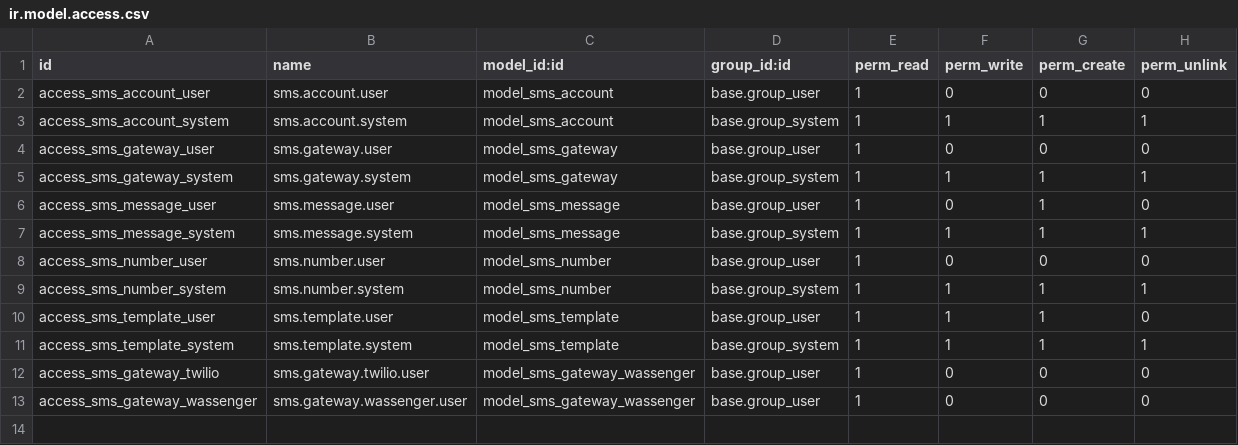
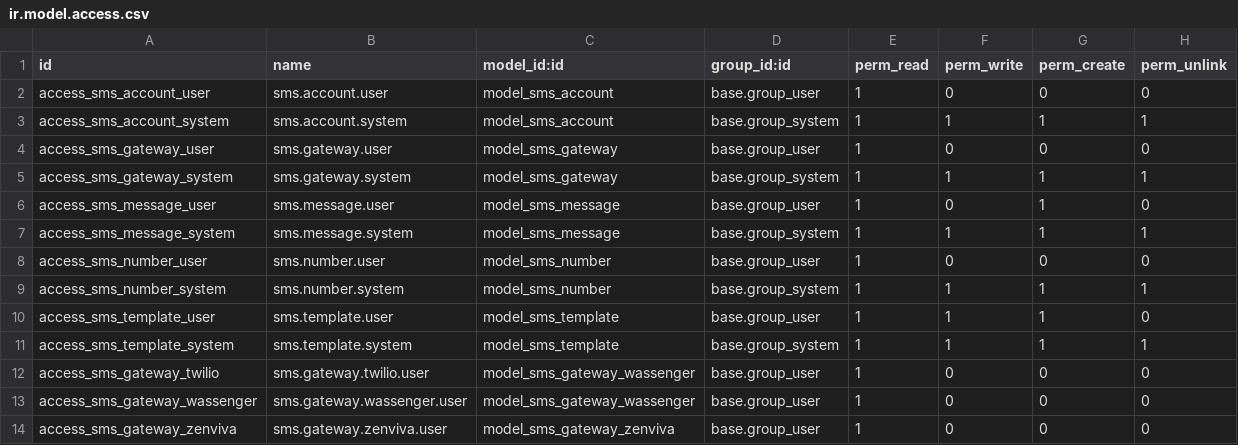
Before and after one commit to rythe77/odoo11_customized, a CSV file: sms_frame/security/ir.model.access.csv, drawn as a sheet; the diff names each change by its address in the sheet, - before the commit and + after, or states it on an @@ line.

Commit message:
Fixed bug for sms frame module. Added Zenviva integration

```diff
--- a/sms_frame/security/ir.model.access.csv
+++ b/sms_frame/security/ir.model.access.csv
+row 14: access_sms_gateway_zenviva | sms.gateway.zenviva.user | model_sms_gateway_zenviva | base.group_user | 1 | 0 | 0 | 0
```
Also changed, not shown: 11 other files.
